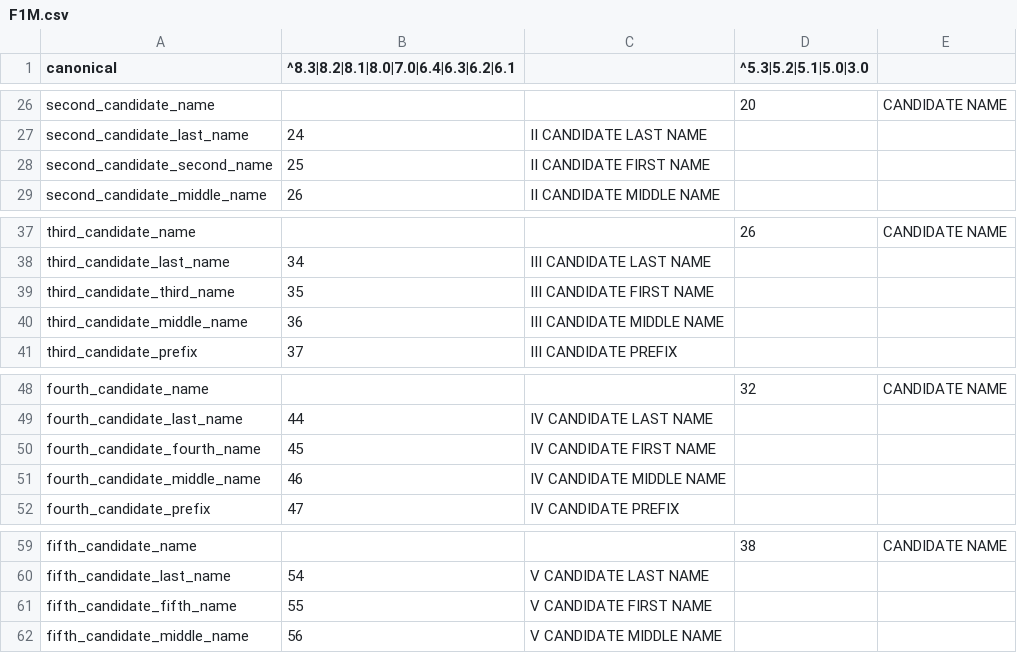
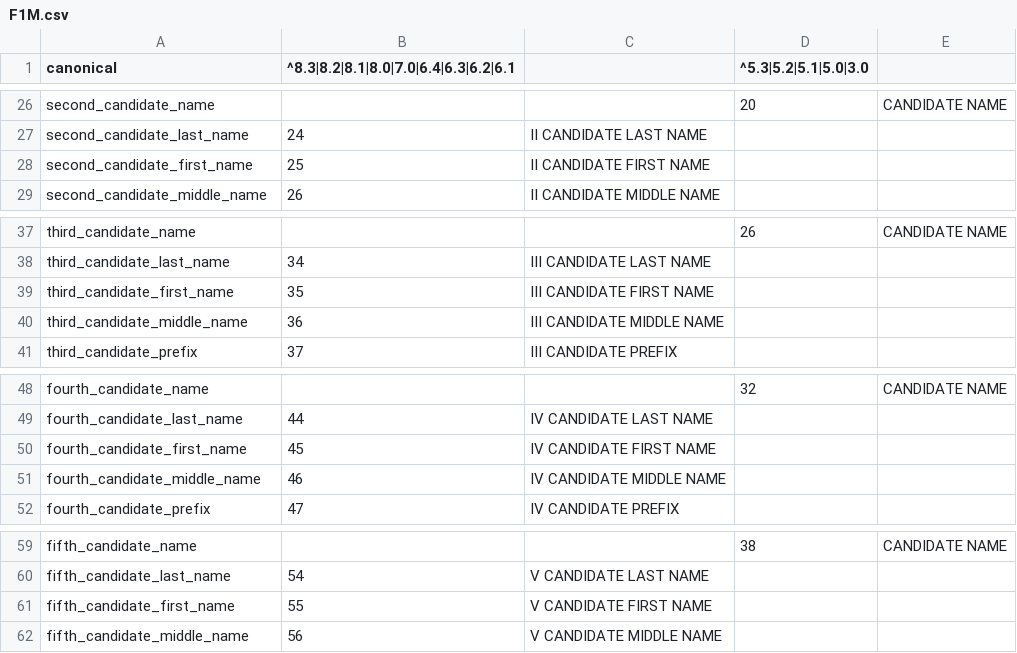
Before and after one commit to dwillis/fech-sources, a CSV file: F1M.csv, drawn as a sheet; only a part is shown, gaps mark what is left out.

Commit message:
fix first_name canonical names for second through fifth candidates

```diff
--- a/F1M.csv
+++ b/F1M.csv
@@ -27,3 +27,3 @@ second_candidate_name,,,20,CANDIDATE NAME
 second_candidate_last_name,24,II CANDIDATE LAST NAME,,
-second_candidate_second_name,25,II CANDIDATE FIRST NAME,,
+second_candidate_first_name,25,II CANDIDATE FIRST NAME,,
 second_candidate_middle_name,26,II CANDIDATE MIDDLE NAME,,
@@ -38,3 +38,3 @@ third_candidate_name,,,26,CANDIDATE NAME
 third_candidate_last_name,34,III CANDIDATE LAST NAME,,
-third_candidate_third_name,35,III CANDIDATE FIRST NAME,,
+third_candidate_first_name,35,III CANDIDATE FIRST NAME,,
 third_candidate_middle_name,36,III CANDIDATE MIDDLE NAME,,
@@ -49,3 +49,3 @@ fourth_candidate_name,,,32,CANDIDATE NAME
 fourth_candidate_last_name,44,IV CANDIDATE LAST NAME,,
-fourth_candidate_fourth_name,45,IV CANDIDATE FIRST NAME,,
+fourth_candidate_first_name,45,IV CANDIDATE FIRST NAME,,
 fourth_candidate_middle_name,46,IV CANDIDATE MIDDLE NAME,,
@@ -60,3 +60,3 @@ fifth_candidate_name,,,38,CANDIDATE NAME
 fifth_candidate_last_name,54,V CANDIDATE LAST NAME,,
-fifth_candidate_fifth_name,55,V CANDIDATE FIRST NAME,,
+fifth_candidate_first_name,55,V CANDIDATE FIRST NAME,,
 fifth_candidate_middle_name,56,V CANDIDATE MIDDLE NAME,,
```
